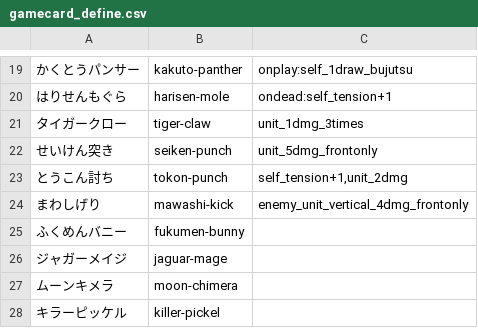
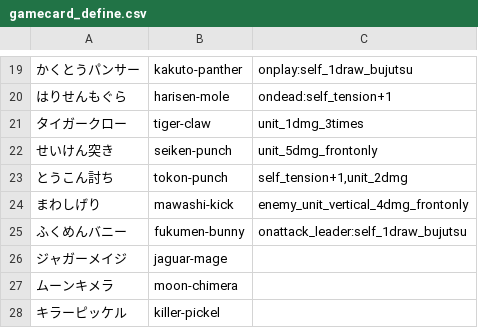
Before and after one commit to capybaradino/cardgame, a CSV file: flask/gamecard_define.csv, drawn as a sheet; only a part is shown, gaps mark what is left out.

```diff
--- a/flask/gamecard_define.csv
+++ b/flask/gamecard_define.csv
@@ -24,3 +24,3 @@
 まわしげり	mawashi-kick	enemy_unit_vertical_4dmg_frontonly
-ふくめんバニー	fukumen-bunny	
+ふくめんバニー	fukumen-bunny	onattack_leader:self_1draw_bujutsu
 ジャガーメイジ	jaguar-mage	
```
Also changed, not shown: 2 other files.
